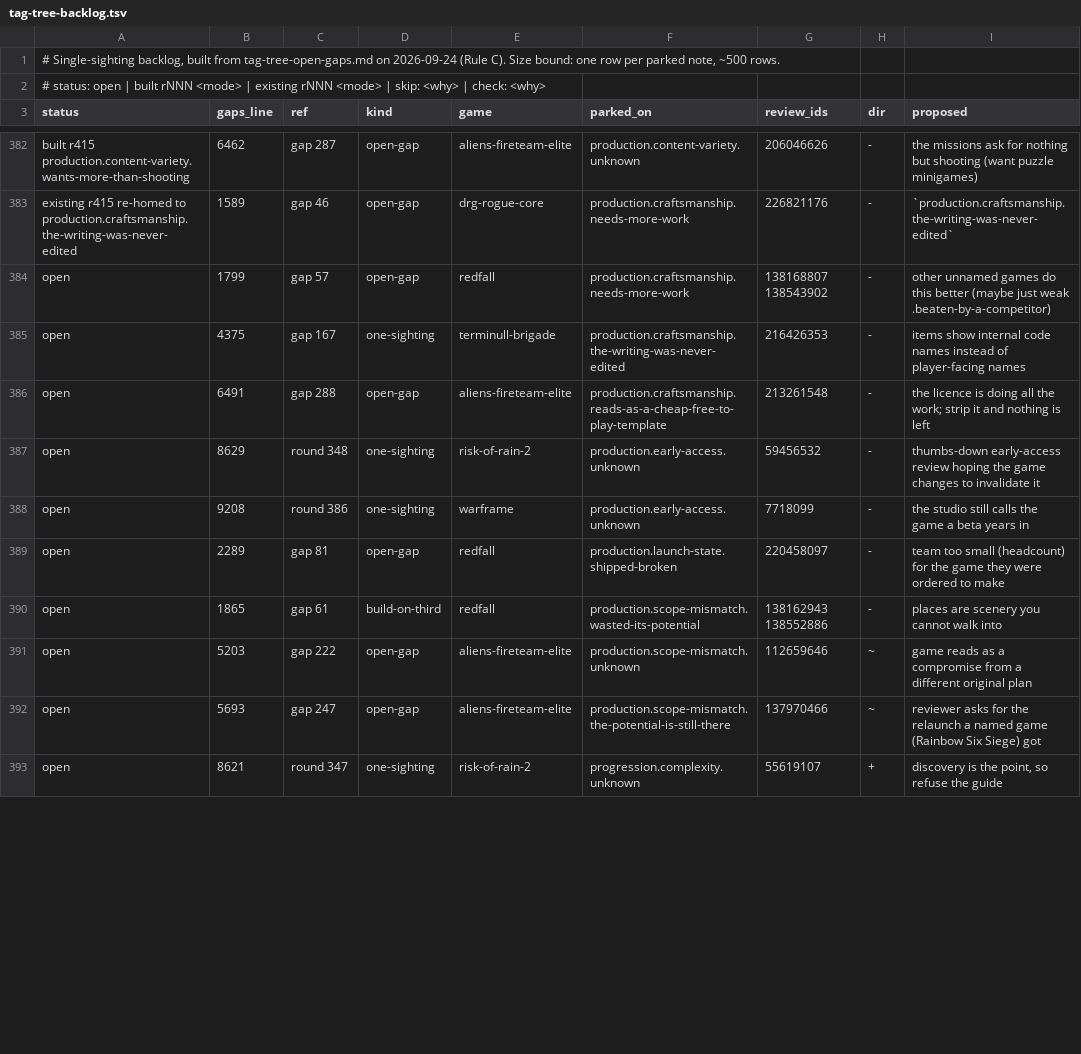
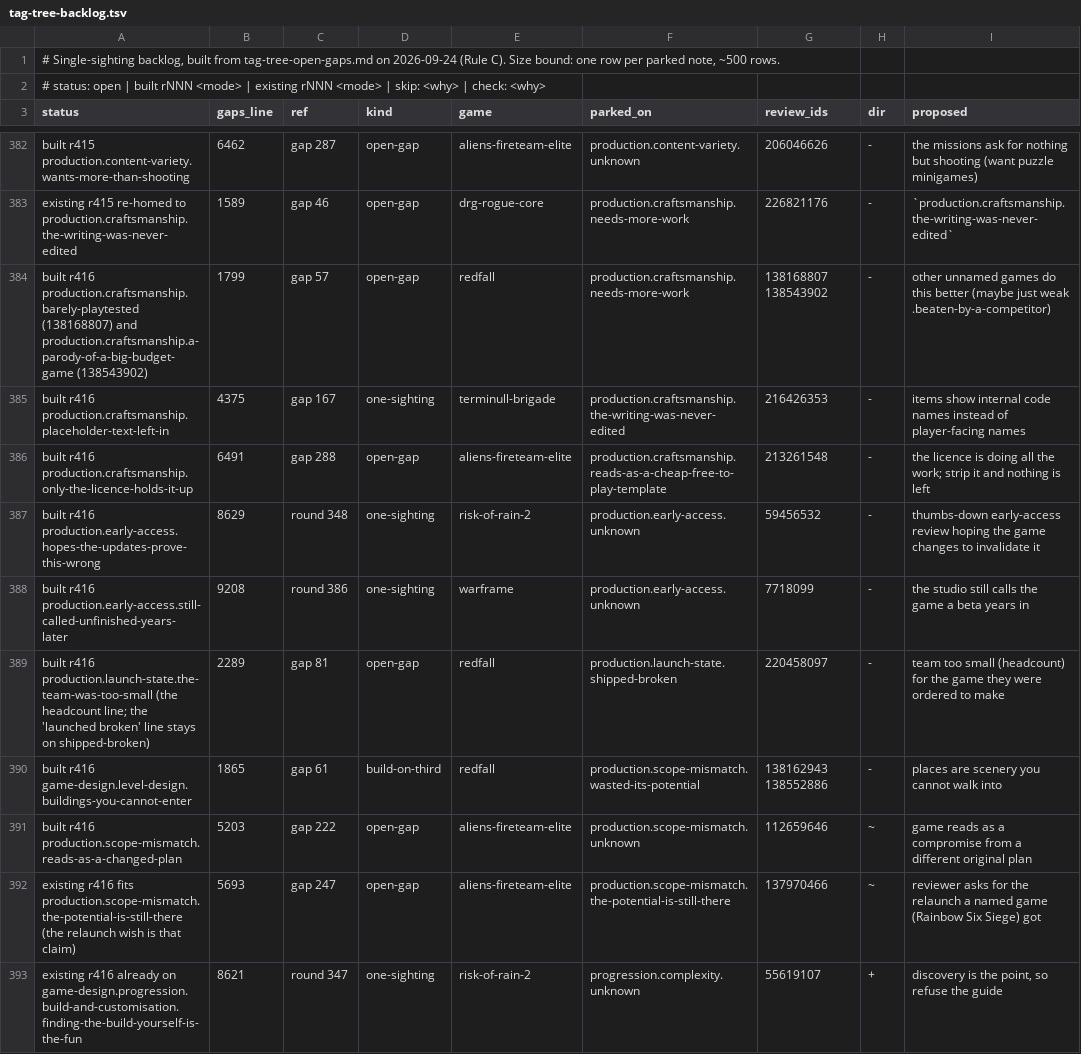
Before and after one commit to PedroRicoJr/Steam-Review-Research, a TSV file: tag-tree-backlog.tsv, drawn as a sheet; only a part is shown, gaps mark what is left out; the diff covers the shown part only; the diff names each change by its address in the sheet, - before the commit and + after, or states it on an @@ line.

```diff
--- a/tag-tree-backlog.tsv
+++ b/tag-tree-backlog.tsv
-A384 (status): open
+A384 (status): built r416 production.craftsmanship.barely-playtested (138168807) and production.craftsmanship.a-parody-of-a-big-budget-game (138543902)
-A385 (status): open
+A385 (status): built r416 production.craftsmanship.placeholder-text-left-in
-A386 (status): open
+A386 (status): built r416 production.craftsmanship.only-the-licence-holds-it-up
-A387 (status): open
+A387 (status): built r416 production.early-access.hopes-the-updates-prove-this-wrong
-A388 (status): open
+A388 (status): built r416 production.early-access.still-called-unfinished-years-later
-A389 (status): open
+A389 (status): built r416 production.launch-state.the-team-was-too-small (the headcount line; the 'launched broken' line stays on shipped-broken)
-A390 (status): open
+A390 (status): built r416 game-design.level-design.buildings-you-cannot-enter
-A391 (status): open
+A391 (status): built r416 production.scope-mismatch.reads-as-a-changed-plan
-A392 (status): open
+A392 (status): existing r416 fits production.scope-mismatch.the-potential-is-still-there (the relaunch wish is that claim)
-A393 (status): open
+A393 (status): existing r416 already on game-design.progression.build-and-customisation.finding-the-build-yourself-is-the-fun
```
Also changed, not shown: 10 edited cells elsewhere in this file, 27 other files.
